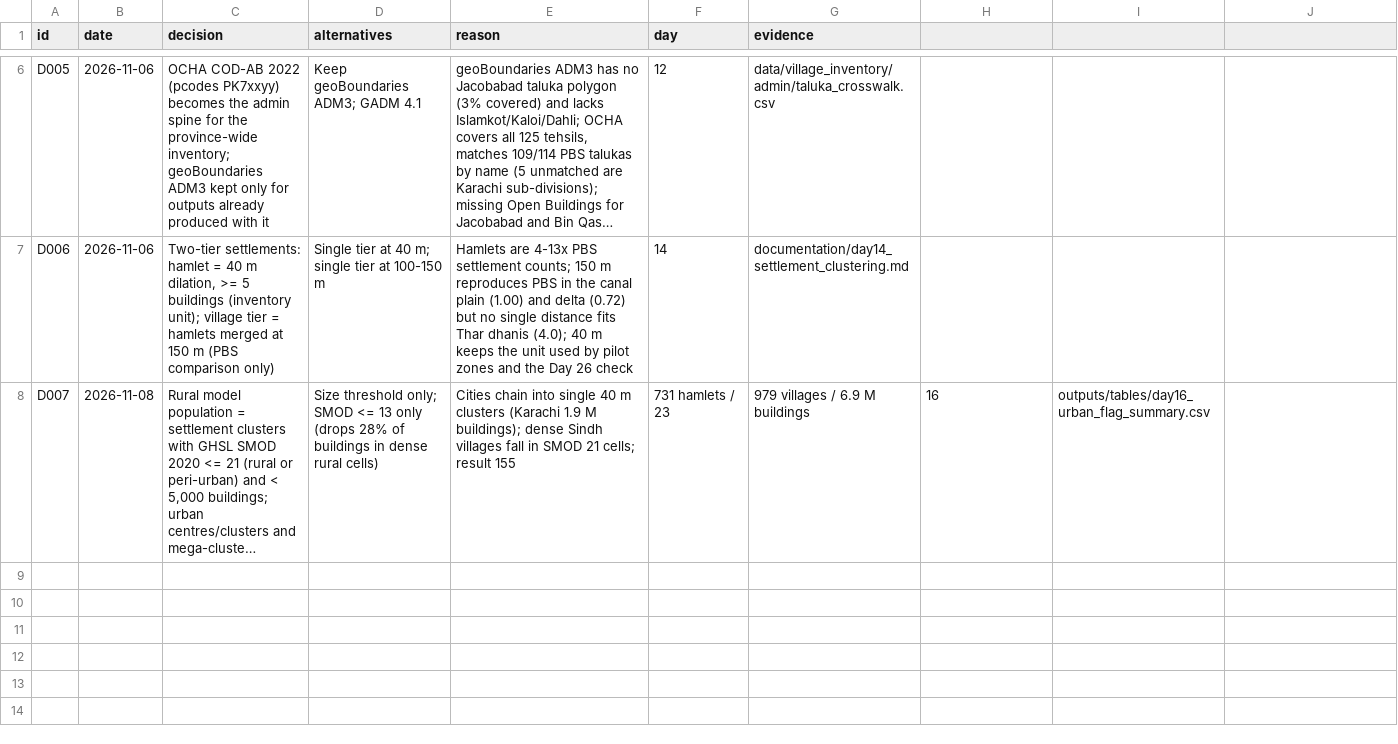
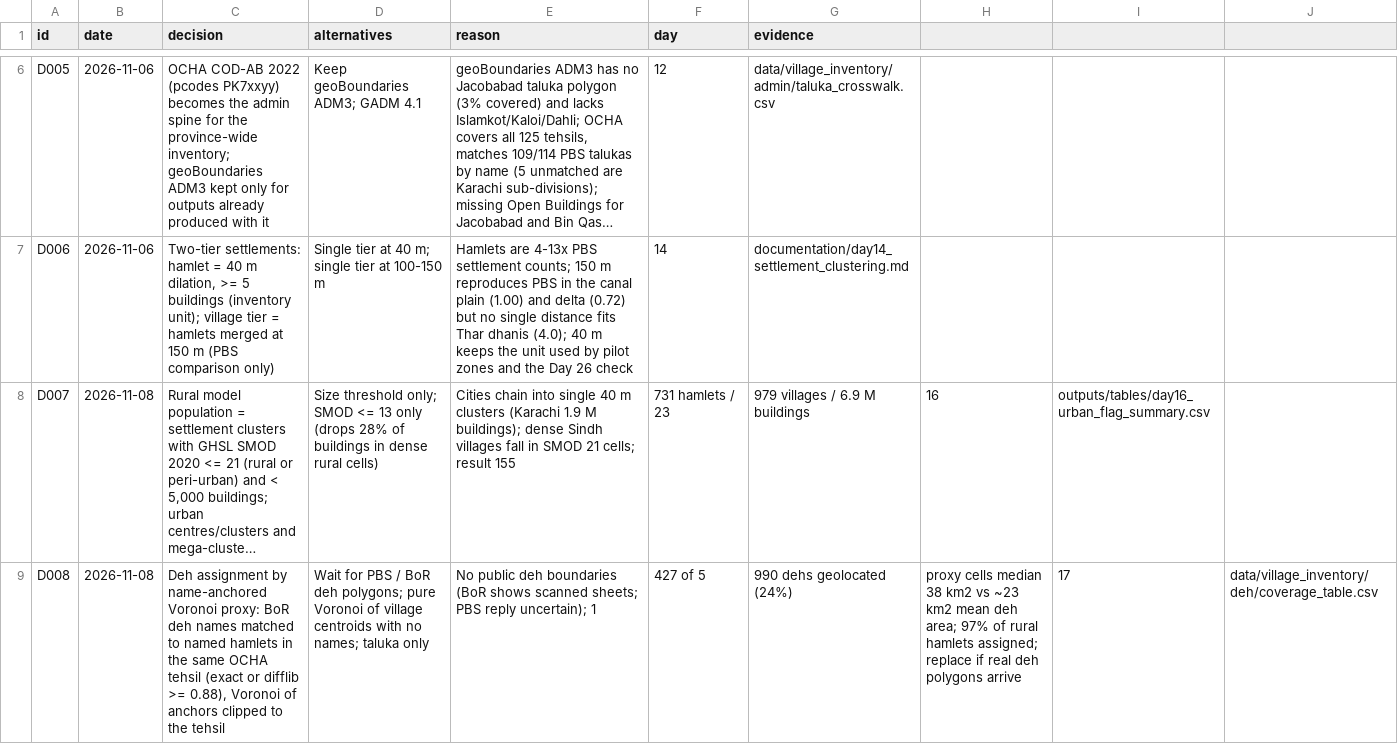
Before and after one commit to ArsalanKaleem/VISTA, a CSV file: documentation/DECISIONS.csv, drawn as a sheet; only a part is shown, gaps mark what is left out; long unchanged cells end in …; the diff names each change by its address in the sheet, - before the commit and + after, or states it on an @@ line.

```diff
--- a/documentation/DECISIONS.csv
+++ b/documentation/DECISIONS.csv
+row 9: D008 | 2026-11-08 | Deh assignment by name-anchored Voronoi proxy: BoR deh names matched to named hamlets in the same OCHA tehsil (exact or difflib >= 0.88), Voronoi of anchors clipped to the tehsil | Wait for PBS / BoR deh polygons; pure Voronoi of village centroids with no names; taluka only | No public deh boundaries (BoR shows scanned sheets; PBS reply uncertain); 1 | 427 of 5 | 990 dehs geolocated (24%) | proxy cells median 38 km2 vs ~23 km2 mean deh area; 97% of rural hamlets assigned; replace if real deh polygons arrive | 17 | data/village_inventory/deh/coverage_table.csv
```
